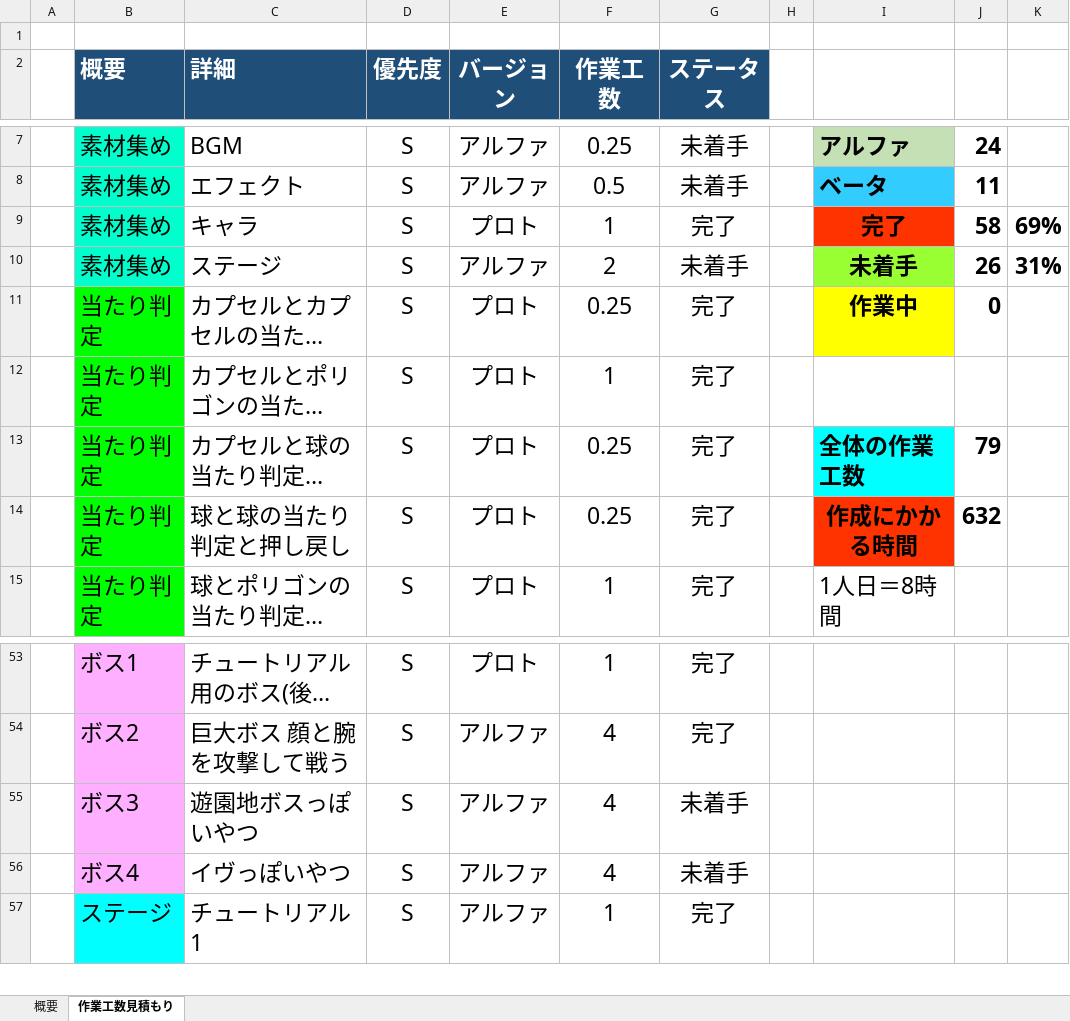
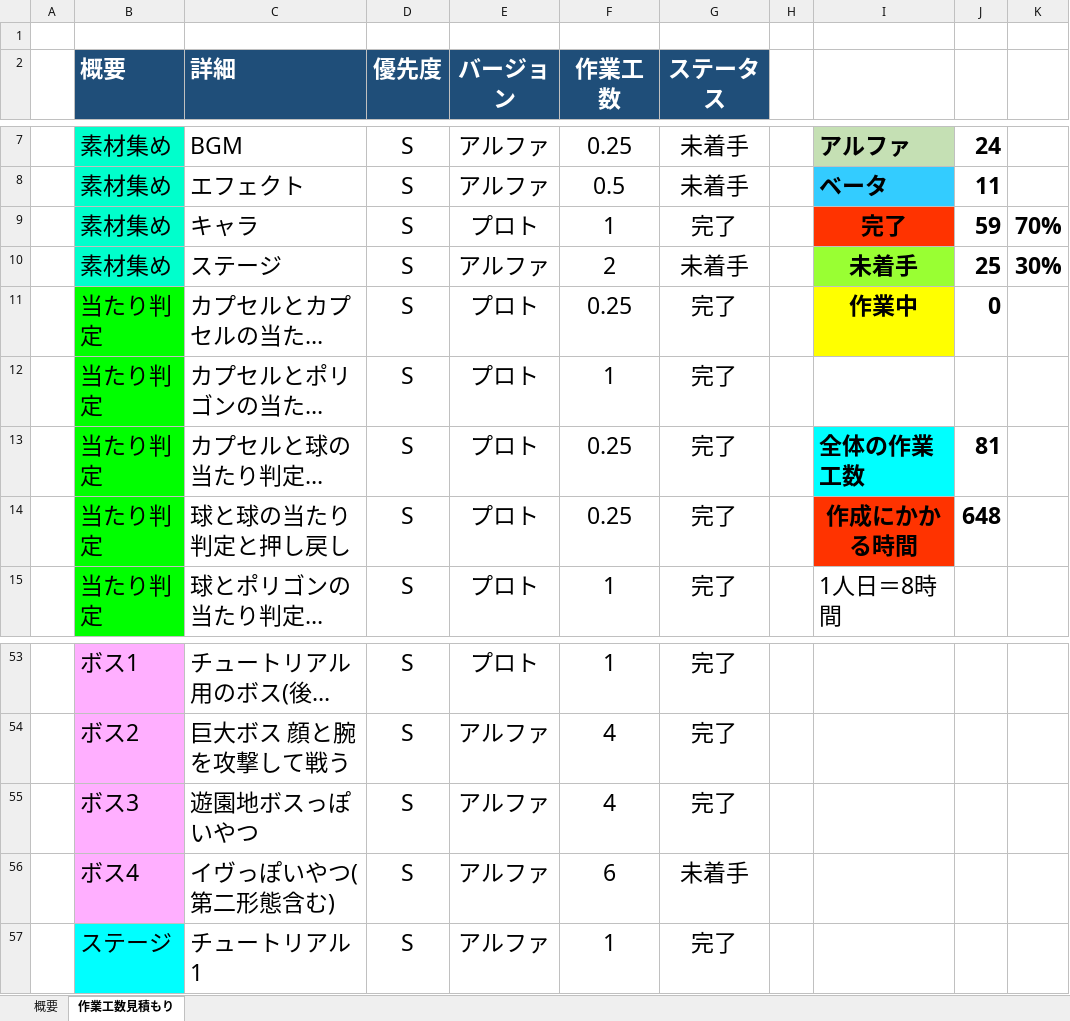
Before and after one commit to lovecap7/NierGame, an Excel workbook: コスト表.xlsx, sheet 作業工数見積もり, drawn as a sheet; only a part is shown, gaps mark what is left out; long unchanged cells end in …; values as stored, in another font and other column widths than the file's, no borders; the diff names each change by its address in the sheet, - before the commit and + after, or states it on an @@ line.

```diff
--- a/コスト表.xlsx (sheet 作業工数見積もり)
+++ b/コスト表.xlsx (sheet 作業工数見積もり)
-J9: 58
+J9: 59
-K9: 69%
+K9: 70%
-J10: 26
+J10: 25
-K10: 31%
+K10: 30%
-J13: 79
+J13: 81
-J14: 632
+J14: 648
-G55 (ステータス): 未着手
+G55 (ステータス): 完了
-C56 (詳細): イヴっぽいやつ
+C56 (詳細): イヴっぽいやつ(第二形態含む)
-F56 (作業工数): 4
+F56 (作業工数): 6
```
Also changed, not shown: sheet 概要, 34 other files.
